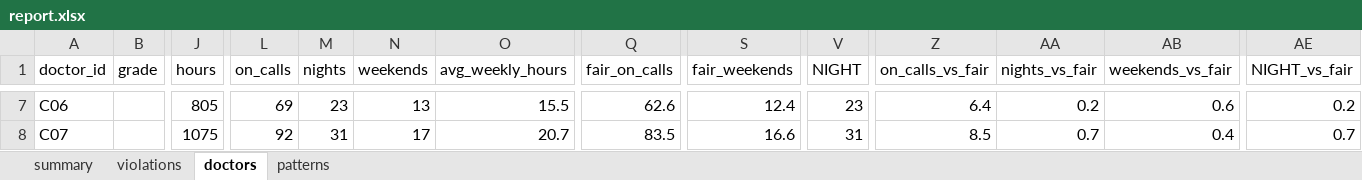
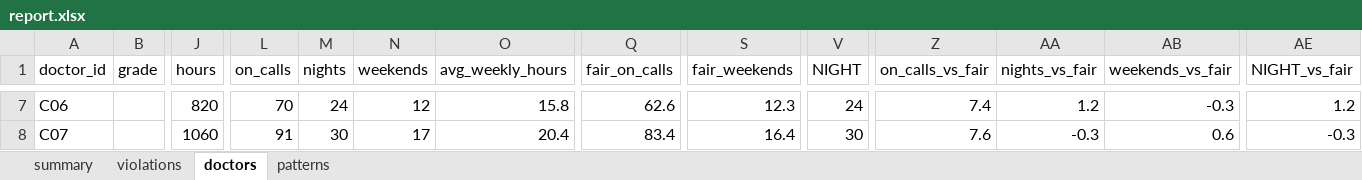
Before and after one commit to mark-jeffrey/rota-writer, an Excel workbook: examples/icu-consultants/report.xlsx, sheet doctors, drawn as a sheet; only a part is shown, gaps mark what is left out; values as stored, in another font and other column widths than the file's, no borders; conditional formats and table styles not drawn; the diff covers the shown part only; the diff names each change by its address in the sheet, - before the commit and + after, or states it on an @@ line.

```diff
--- a/examples/icu-consultants/report.xlsx (sheet doctors)
+++ b/examples/icu-consultants/report.xlsx (sheet doctors)
-J7 (hours): 805
+J7 (hours): 820
-L7 (on_calls): 69
+L7 (on_calls): 70
-M7 (nights): 23
+M7 (nights): 24
-N7 (weekends): 13
+N7 (weekends): 12
-O7 (avg_weekly_hours): 15.5
+O7 (avg_weekly_hours): 15.8
-S7 (fair_weekends): 12.4
+S7 (fair_weekends): 12.3
-V7 (NIGHT): 23
+V7 (NIGHT): 24
-Z7 (on_calls_vs_fair): 6.4
+Z7 (on_calls_vs_fair): 7.4
-AA7 (nights_vs_fair): 0.2
+AA7 (nights_vs_fair): 1.2
-AB7 (weekends_vs_fair): 0.6
+AB7 (weekends_vs_fair): -0.3
-AE7 (NIGHT_vs_fair): 0.2
+AE7 (NIGHT_vs_fair): 1.2
-J8 (hours): 1075
+J8 (hours): 1060
-L8 (on_calls): 92
+L8 (on_calls): 91
-M8 (nights): 31
+M8 (nights): 30
-O8 (avg_weekly_hours): 20.7
+O8 (avg_weekly_hours): 20.4
-Q8 (fair_on_calls): 83.5
+Q8 (fair_on_calls): 83.4
-S8 (fair_weekends): 16.6
+S8 (fair_weekends): 16.4
-V8 (NIGHT): 31
+V8 (NIGHT): 30
-Z8 (on_calls_vs_fair): 8.5
+Z8 (on_calls_vs_fair): 7.6
-AA8 (nights_vs_fair): 0.7
+AA8 (nights_vs_fair): -0.3
-AB8 (weekends_vs_fair): 0.4
+AB8 (weekends_vs_fair): 0.6
-AE8 (NIGHT_vs_fair): 0.7
+AE8 (NIGHT_vs_fair): -0.3
```
Also changed, not shown: 110 edited cells elsewhere in this sheet, sheet violations, sheet patterns, sheet summary, examples/icu-consultants/rota.xlsx, inst/extdata/icu_consultant_inputs.xlsx, 28 other files.
